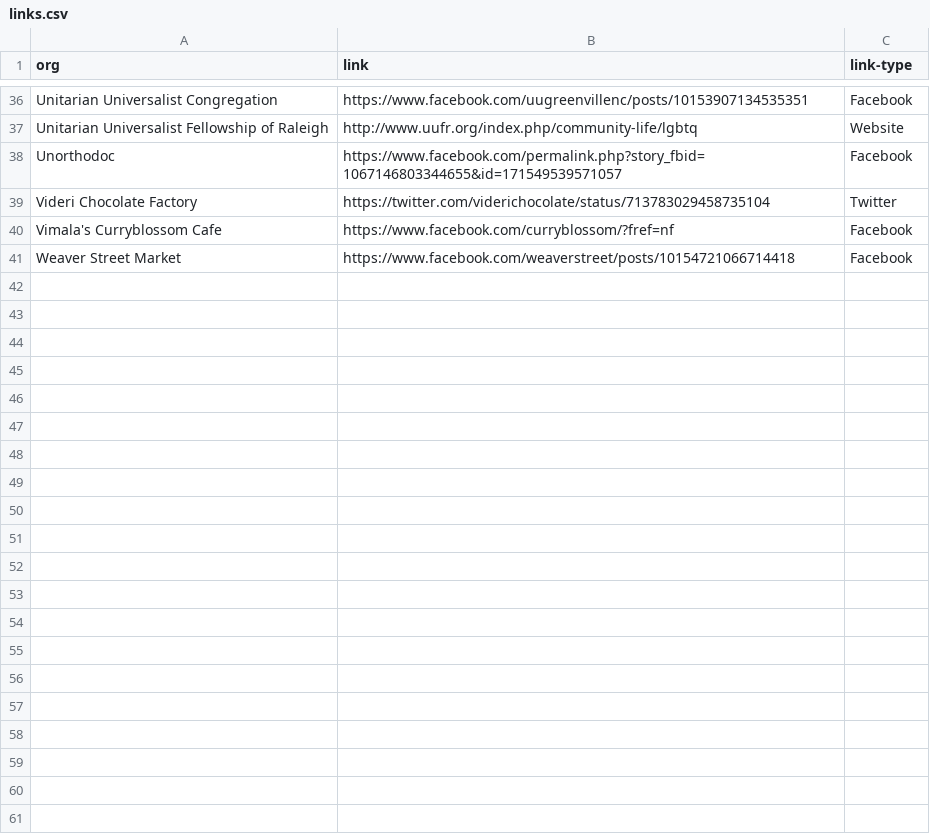
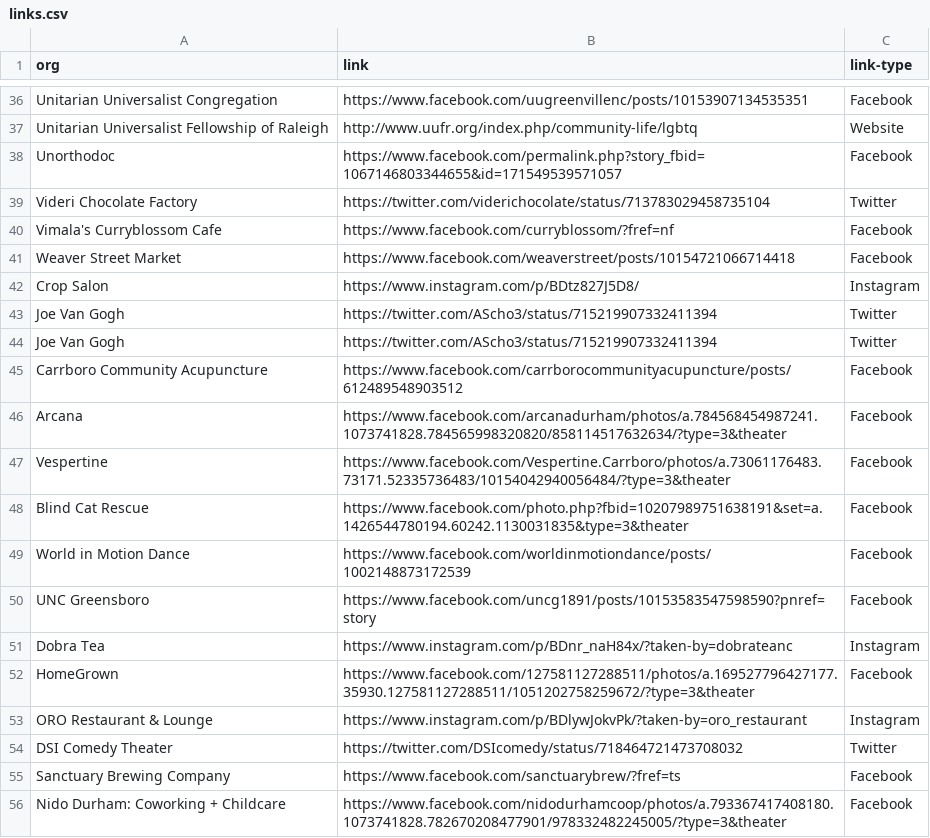
Before and after one commit to emilydunkle/safebathrooms.club, a CSV file: data/links.csv, drawn as a sheet; only a part is shown, gaps mark what is left out; the diff names each change by its address in the sheet, - before the commit and + after, or states it on an @@ line.

```diff
--- a/data/links.csv
+++ b/data/links.csv
+row 42: Crop Salon | https://www.instagram.com/p/BDtz827J5D8/ | Instagram
+row 43: Joe Van Gogh | https://twitter.com/AScho3/status/715219907332411394 | Twitter
+row 44: Joe Van Gogh | https://twitter.com/AScho3/status/715219907332411394 | Twitter
+row 45: Carrboro Community Acupuncture | https://www.facebook.com/carrborocommunityacupuncture/posts/612489548903512 | Facebook
+row 46: Arcana | https://www.facebook.com/arcanadurham/photos/a.784568454987241.1073741828.784565998320820/858114517632634/?type=3&theater | Facebook
+row 47: Vespertine | https://www.facebook.com/Vespertine.Carrboro/photos/a.73061176483.73171.52335736483/10154042940056484/?type=3&theater | Facebook
+row 48: Blind Cat Rescue | https://www.facebook.com/photo.php?fbid=10207989751638191&set=a.1426544780194.60242.1130031835&type=3&theater | Facebook
+row 49: World in Motion Dance | https://www.facebook.com/worldinmotiondance/posts/1002148873172539 | Facebook
+row 50: UNC Greensboro | https://www.facebook.com/uncg1891/posts/10153583547598590?pnref=story | Facebook
+row 51: Dobra Tea | https://www.instagram.com/p/BDnr_naH84x/?taken-by=dobrateanc | Instagram
+row 52: HomeGrown | https://www.facebook.com/127581127288511/photos/a.169527796427177.35930.127581127288511/1051202758259672/?type=3&theater | Facebook
+row 53: ORO Restaurant & Lounge | https://www.instagram.com/p/BDlywJokvPk/?taken-by=oro_restaurant | Instagram
+row 54: DSI Comedy Theater | https://twitter.com/DSIcomedy/status/718464721473708032 | Twitter
+row 55: Sanctuary Brewing Company | https://www.facebook.com/sanctuarybrew/?fref=ts | Facebook
+row 56: Nido Durham: Coworking + Childcare | https://www.facebook.com/nidodurhamcoop/photos/a.793367417408180.1073741828.782670208477901/978332482245005/?type=3&theater | Facebook
```
Also changed, not shown: data/bathrooms.csv, data/joined.csv.
